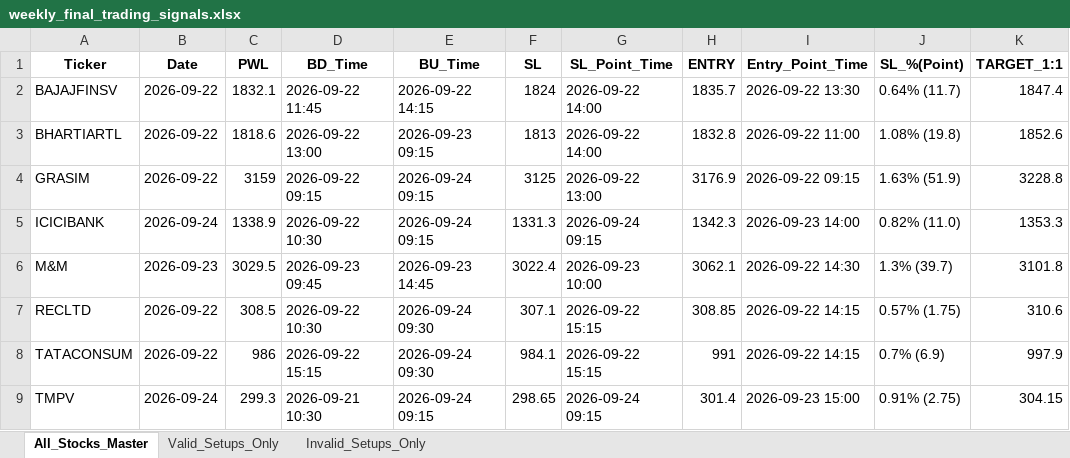
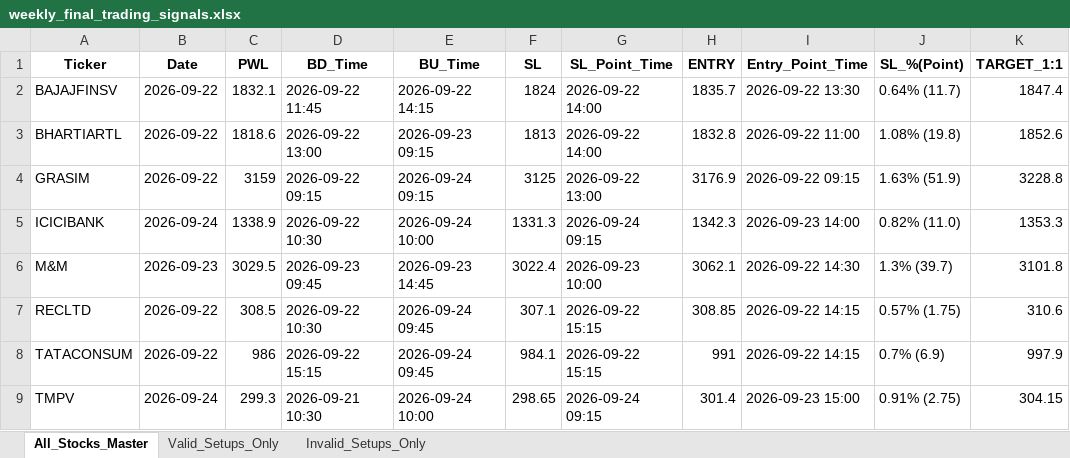
Before and after one commit to chandancv62-mtf/telegram-notifier, an Excel workbook: data/weekly_final_trading_signals.xlsx, sheet All_Stocks_Master, drawn as a sheet; only a part is shown; values as stored, in another font and other column widths than the file's, no borders; the diff names each change by its address in the sheet, - before the commit and + after, or states it on an @@ line.

```diff
--- a/data/weekly_final_trading_signals.xlsx (sheet All_Stocks_Master)
+++ b/data/weekly_final_trading_signals.xlsx (sheet All_Stocks_Master)
-E5 (BU_Time): 2026-09-24 09:15
+E5 (BU_Time): 2026-09-24 10:00
-E7:E8 (BU_Time): 2026-09-24 09:30
+E7:E8 (BU_Time): 2026-09-24 09:45
-E9 (BU_Time): 2026-09-24 09:15
+E9 (BU_Time): 2026-09-24 10:00
```
Also changed, not shown: sheet Valid_Setups_Only, data/trade_tracker_results.xlsx.
